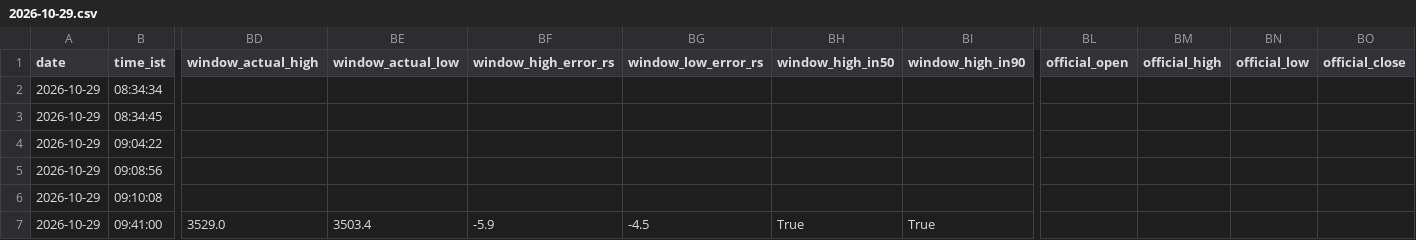
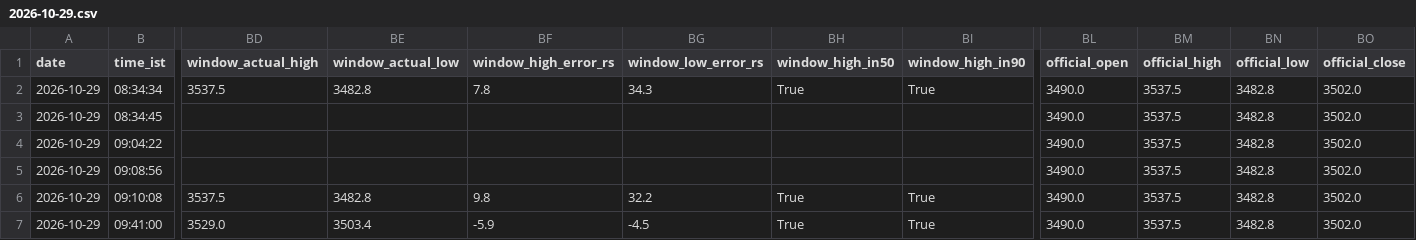
Before and after one commit to shauryaa1808g-max/pred_18, a CSV file: results/readings/by_day/2026-10-29.csv, drawn as a sheet; only a part is shown, gaps mark what is left out; the diff covers the shown part only; the diff names each change by its address in the sheet, - before the commit and + after, or states it on an @@ line.

```diff
--- a/results/readings/by_day/2026-10-29.csv
+++ b/results/readings/by_day/2026-10-29.csv
-BD2 (window_actual_high): (empty)
+BD2 (window_actual_high): 3537.5
-BE2 (window_actual_low): (empty)
+BE2 (window_actual_low): 3482.8
-BF2 (window_high_error_rs): (empty)
+BF2 (window_high_error_rs): 7.8
-BG2 (window_low_error_rs): (empty)
+BG2 (window_low_error_rs): 34.3
-BH2 (window_high_in50): (empty)
+BH2 (window_high_in50): True
-BI2 (window_high_in90): (empty)
+BI2 (window_high_in90): True
-BL2:BL7 (official_open): (empty)
+BL2:BL7 (official_open): 3490.0
-BM2:BM7 (official_high): (empty)
+BM2:BM7 (official_high): 3537.5
-BN2:BN7 (official_low): (empty)
+BN2:BN7 (official_low): 3482.8
-BO2:BO7 (official_close): (empty)
+BO2:BO7 (official_close): 3502.0
-BD6 (window_actual_high): (empty)
+BD6 (window_actual_high): 3537.5
-BE6 (window_actual_low): (empty)
+BE6 (window_actual_low): 3482.8
-BF6 (window_high_error_rs): (empty)
+BF6 (window_high_error_rs): 9.8
-BG6 (window_low_error_rs): (empty)
+BG6 (window_low_error_rs): 32.2
-BH6 (window_high_in50): (empty)
+BH6 (window_high_in50): True
-BI6 (window_high_in90): (empty)
+BI6 (window_high_in90): True
```
Also changed, not shown: 71 edited cells elsewhere in this file, data/processed/bse_daily_extra.csv, data/processed/intraday_extra_15m.csv, 13 other files.
